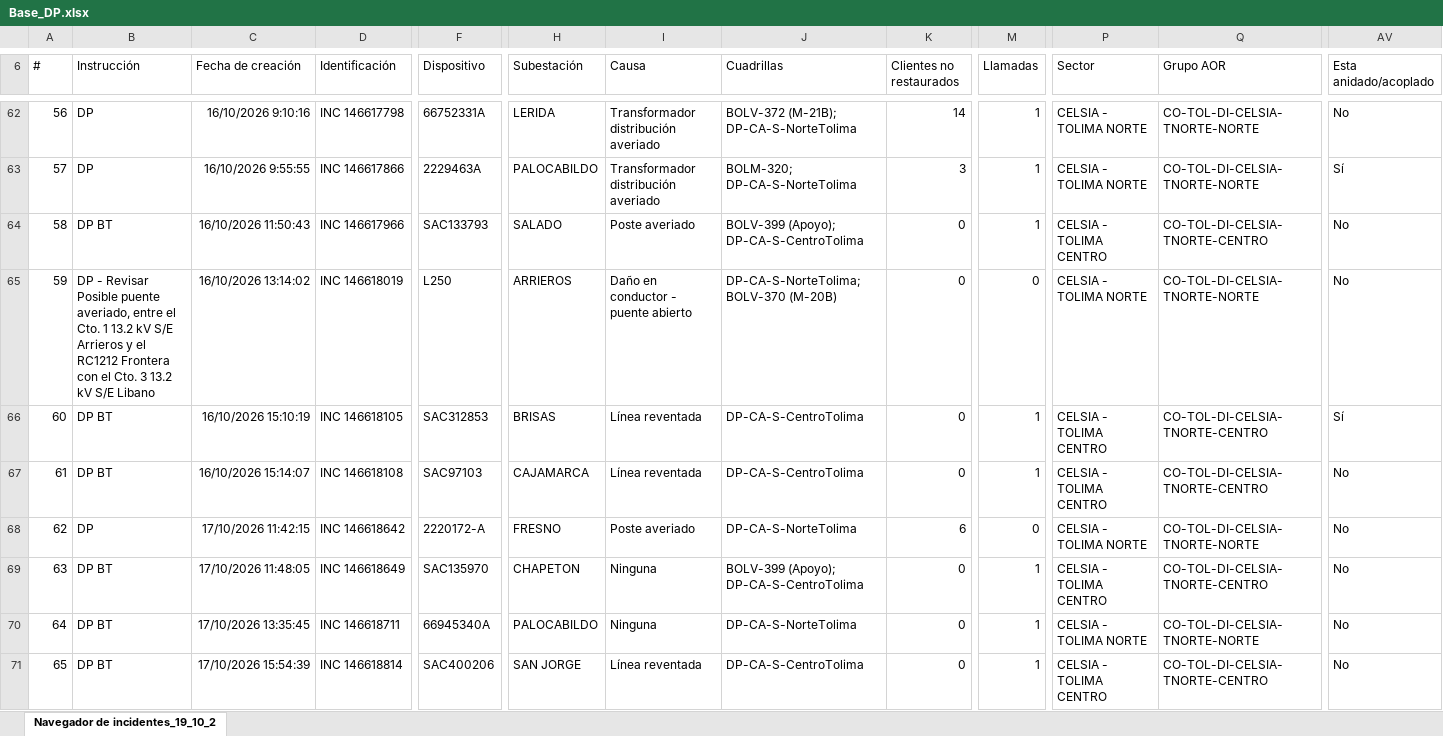
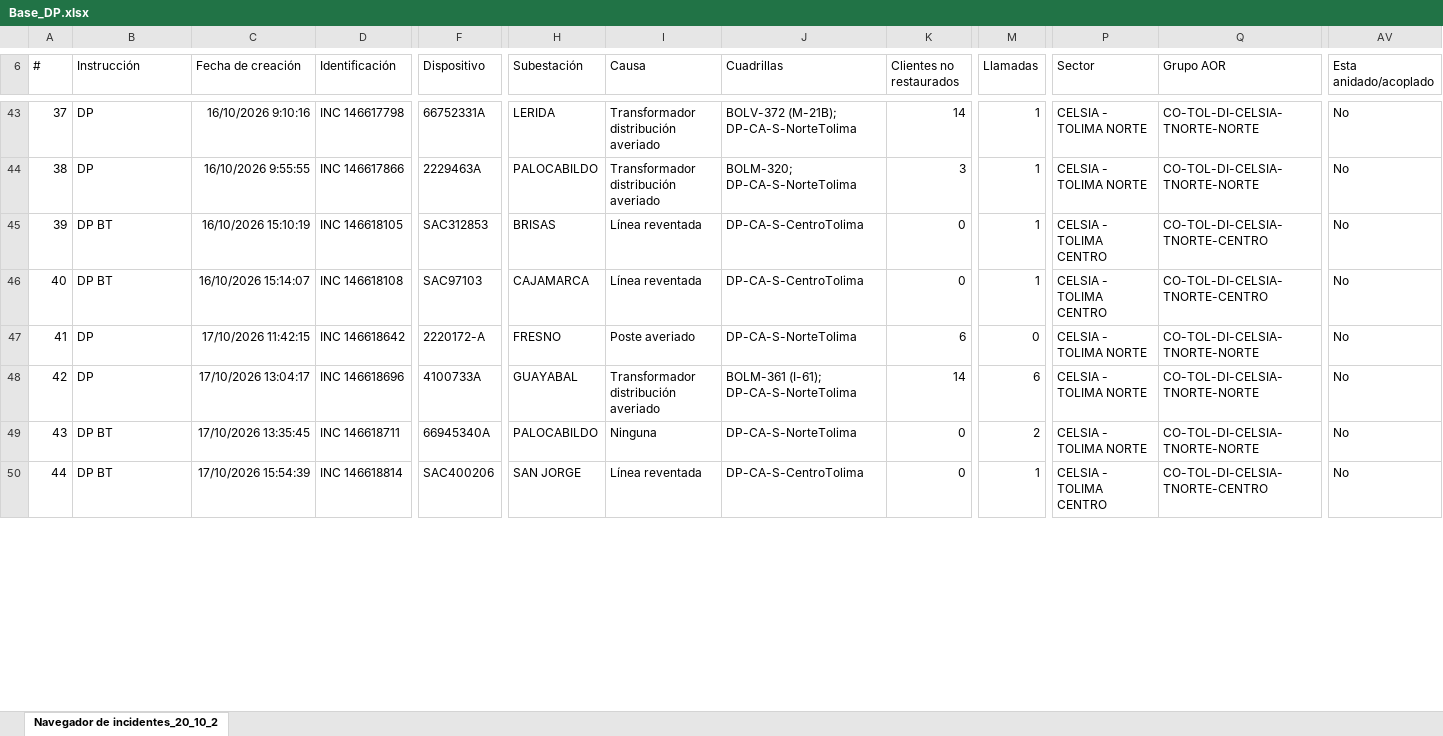
Before and after one commit to ingcentro-eng/monitor-dp-centro, an Excel workbook: Base_DP.xlsx, sheet Navegador de incidentes_20_10_2, drawn as a sheet; only a part is shown, gaps mark what is left out; values as stored, in another font and other column widths than the file's, no borders; removed rows and columns are numbered as before the commit, all else as after; rows hold the shown columns only; the diff covers the shown part only; the diff names each change by its address in the sheet, - before the commit and + after, or states it on an @@ line.

```diff
--- a/Base_DP.xlsx (sheet Navegador de incidentes_20_10_2)
+++ b/Base_DP.xlsx (sheet Navegador de incidentes_20_10_2)
-sheet tab: Navegador de incidentes_19_10_2
+sheet tab: Navegador de incidentes_20_10_2
@@ column A (#) renumbered between rows 1 and 65 @@
-AV44 (Esta anidado/acoplado): Sí
+AV44 (Esta anidado/acoplado): No
-row 64: 58 | DP BT | 16/10/2026 11:50:43 | INC 146617966 | SAC133793 | SALADO | Poste averiado | BOLV-399 (Apoyo); DP-CA-S-CentroTolima | 0 | 1 | CELSIA - TOLIMA CENTRO | CO-TOL-DI-CELSIA-TNORTE-CENTRO | No
-row 65: 59 | DP - Revisar Posible puente averiado, entre el Cto. 1 13.2 kV S/E Arrieros y el RC1212 Frontera con el Cto. 3 13.2 kV S/E Libano | 16/10/2026 13:14:02 | INC 146618019 | L250 | ARRIEROS | Daño en conductor - puente abierto | DP-CA-S-NorteTolima; BOLV-370 (M-20B) | 0 | 0 | CELSIA - TOLIMA NORTE | CO-TOL-DI-CELSIA-TNORTE-NORTE | No
-AV45 (Esta anidado/acoplado): Sí
+AV45 (Esta anidado/acoplado): No
-B48 (Instrucción): DP BT
+B48 (Instrucción): DP
-C48 (Fecha de creación): 17/10/2026 11:48:05
+C48 (Fecha de creación): 17/10/2026 13:04:17
-D48 (Identificación): INC 146618649
+D48 (Identificación): INC 146618696
-F48 (Dispositivo): SAC135970
+F48 (Dispositivo): 4100733A
-H48 (Subestación): CHAPETON
+H48 (Subestación): GUAYABAL
-I48 (Causa): Ninguna
+I48 (Causa): Transformador distribución averiado
-J48 (Cuadrillas): BOLV-399 (Apoyo); DP-CA-S-CentroTolima
+J48 (Cuadrillas): BOLM-361 (I-61); DP-CA-S-NorteTolima
-K48 (Clientes no restaurados): 0
+K48 (Clientes no restaurados): 14
-M48 (Llamadas): 1
+M48 (Llamadas): 6
-P48 (Sector): CELSIA - TOLIMA CENTRO
+P48 (Sector): CELSIA - TOLIMA NORTE
-Q48 (Grupo AOR): CO-TOL-DI-CELSIA-TNORTE-CENTRO
+Q48 (Grupo AOR): CO-TOL-DI-CELSIA-TNORTE-NORTE
-M49 (Llamadas): 1
+M49 (Llamadas): 2
```
Also changed, not shown: 9 added rows, 20 removed rows and 67 edited cells elsewhere in this sheet.
